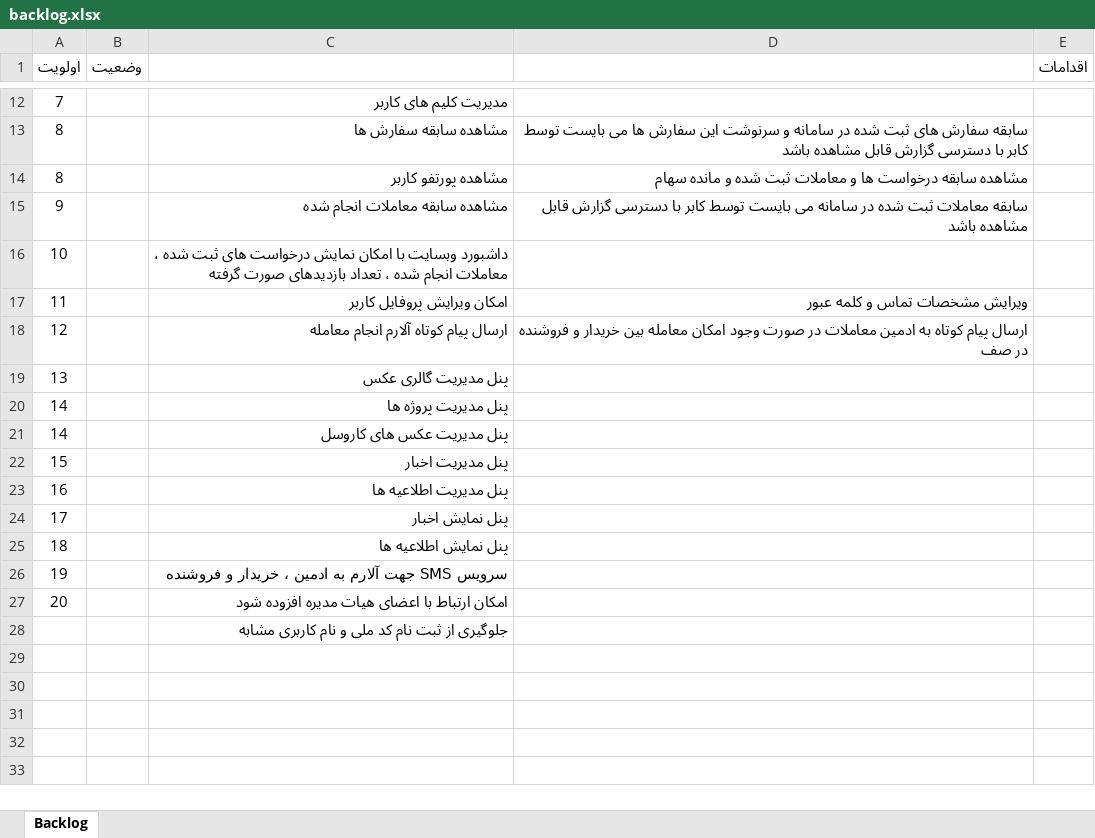
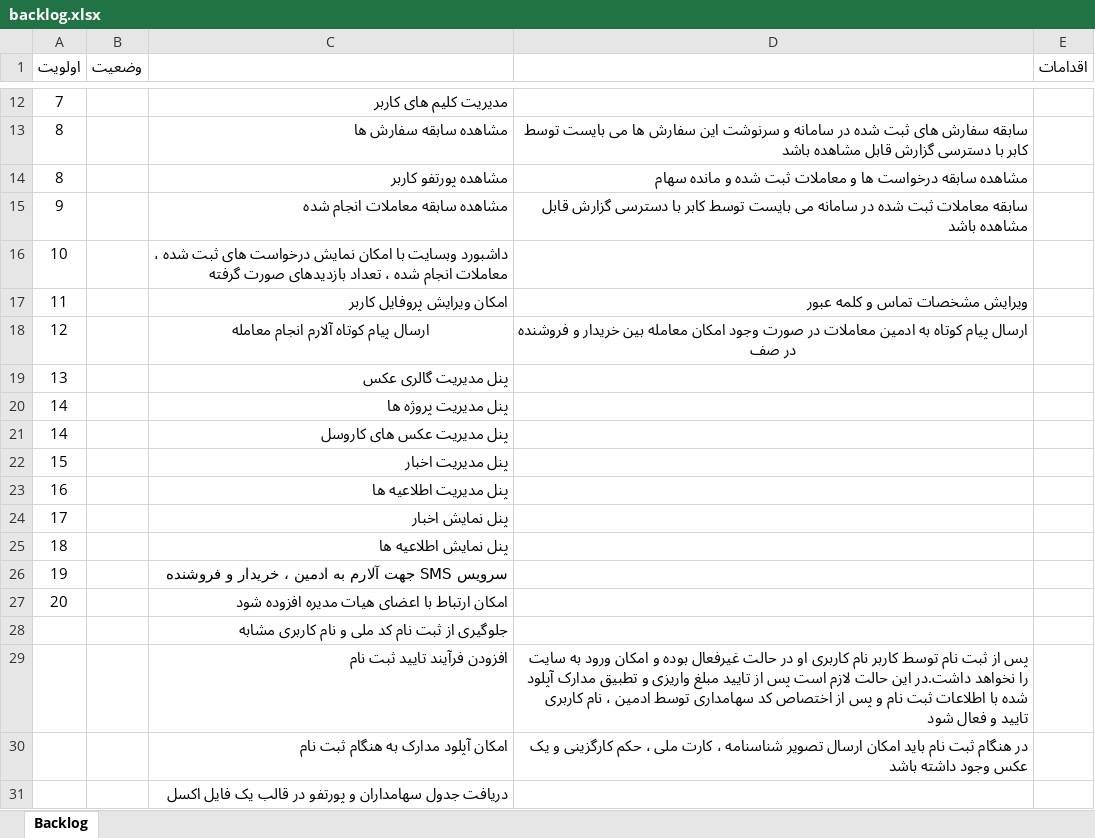
Before and after one commit to myprojectsfile/taavoni, an Excel workbook: pm/backlog.xlsx, sheet Backlog, drawn as a sheet; only a part is shown, gaps mark what is left out; values as stored, in another font and other column widths than the file's, no borders; conditional formats and table styles not drawn; the diff names each change by its address in the sheet, - before the commit and + after, or states it on an @@ line.

Commit message:
به روز رسانی فایل بک لاگ

```diff
--- a/pm/backlog.xlsx (sheet Backlog)
+++ b/pm/backlog.xlsx (sheet Backlog)
-C18:D18 alignment: right
+C18:D18 alignment: center
+row 29:  |  | افزودن فرآیند تایید ثبت نام | پس از ثبت نام توسط کاربر نام کاربری او در حالت غیرفعال بوده و امکان ورود به سایت را نخواهد داشت.در این حالت لازم است پس از تایید مبلغ واریزی و تطبیق مدارک آپلود شده با اطلاعات ثبت نام و پس از اختصاص کد سهامداری توسط ادمین ، نام کاربری تایید و فعال شود
+row 30:  |  | امکان آپلود مدارک به هنگام ثبت نام | در هنگام ثبت نام باید امکان ارسال تصویر شناسنامه ، کارت ملی ، حکم کارگزینی و یک عکس وجود داشته باشد
+row 31:  |  | دریافت جدول سهامداران و پورتفو در قالب یک فایل اکسل
```
